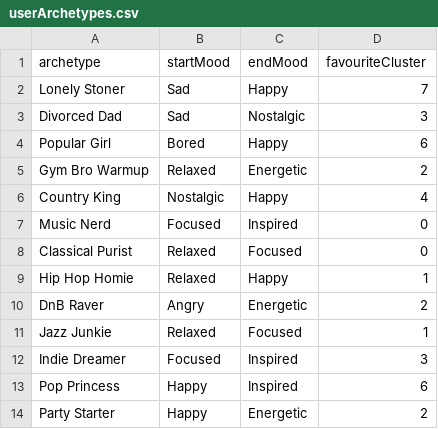
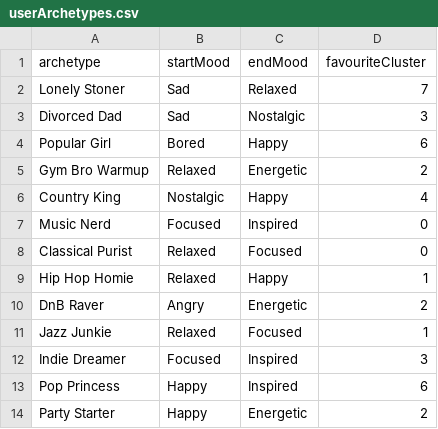
Before and after one commit to AJ-222/Playlist-Project, a CSV file: userArchetypes.csv, drawn as a sheet.

Commit message:
Modifying choice to clusters

```diff
--- a/userArchetypes.csv
+++ b/userArchetypes.csv
@@ -1,3 +1,3 @@
 archetype,startMood,endMood,favouriteCluster
-Lonely Stoner,Sad,Happy,7
+Lonely Stoner,Sad,Relaxed,7
 Divorced Dad,Sad,Nostalgic,3
```
Also changed, not shown: 2 other files.
